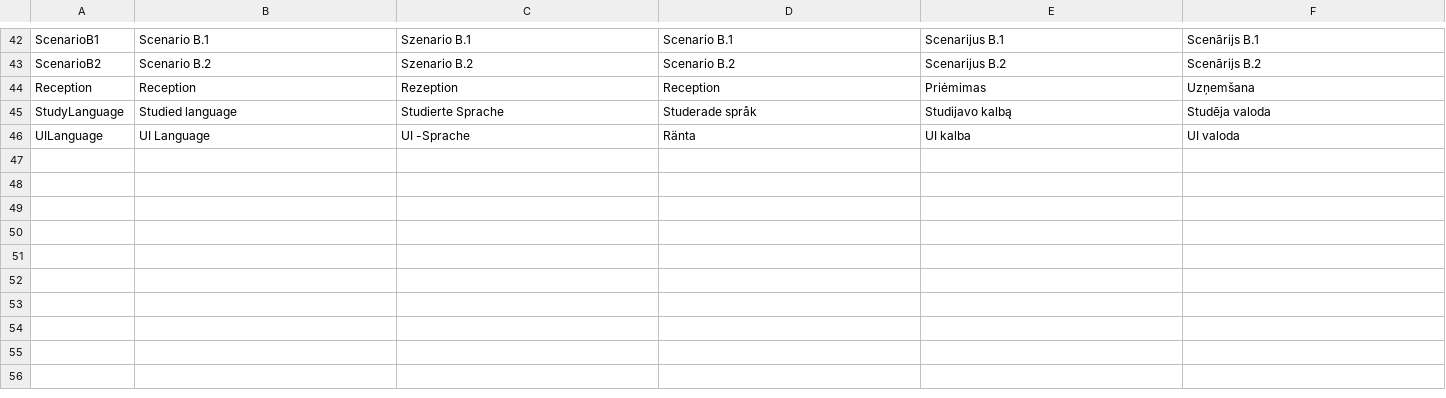
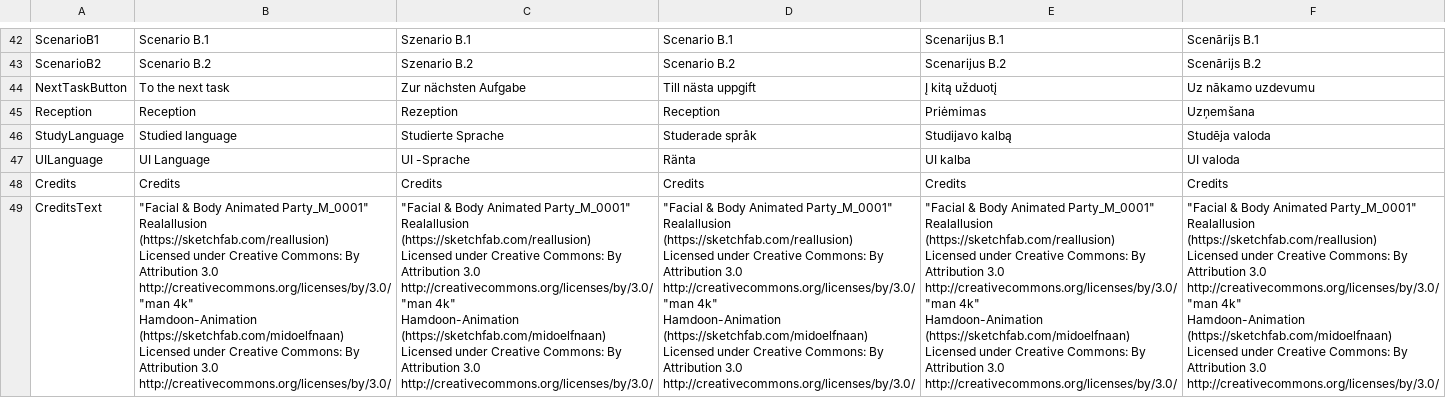
Before and after one commit to XRINTAMT/DR_FLEMP, a CSV file: Assets/Resources/Localization/Menu.csv, drawn as a sheet; only a part is shown, gaps mark what is left out; ↵ is a line break in a cell; the diff names each change by its address in the sheet, - before the commit and + after, or states it on an @@ line.

Commit message:
Feature: a button to go to the next scenario in this "campaign"

```diff
--- a/Assets/Resources/Localization/Menu.csv
+++ b/Assets/Resources/Localization/Menu.csv
+row 44: NextTaskButton | To the next task | Zur nächsten Aufgabe | Till nästa uppgift | Į kitą užduotį | Uz nākamo uzdevumu
+row 48: Credits | Credits | Credits | Credits | Credits | Credits
+row 49: CreditsText | "Facial & Body Animated Party_M_0001" ↵ Realallusion (https://sketchfab.com/reallusion) ↵ Licensed under Creative Commons: By Attribution 3.0 ↵ http://creativecommons.org/licenses/by/3.0/ ↵ "man 4k" ↵ Hamdoon-Animation (https://sketchfab.com/midoelfnaan) ↵ Licensed under Creative Commons: By Attribution 3.0 ↵ http://creativecommons.org/licenses/by/3.0/ | "Facial & Body Animated Party_M_0001" ↵ Realallusion (https://sketchfab.com/reallusion) ↵ Licensed under Creative Commons: By Attribution 3.0 ↵ http://creativecommons.org/licenses/by/3.0/ ↵ "man 4k" ↵ Hamdoon-Animation (https://sketchfab.com/midoelfnaan) ↵ Licensed under Creative Commons: By Attribution 3.0 ↵ http://creativecommons.org/licenses/by/3.0/ | "Facial & Body Animated Party_M_0001" ↵ Realallusion (https://sketchfab.com/reallusion) ↵ Licensed under Creative Commons: By Attribution 3.0 ↵ http://creativecommons.org/licenses/by/3.0/ ↵ "man 4k" ↵ Hamdoon-Animation (https://sketchfab.com/midoelfnaan) ↵ Licensed under Creative Commons: By Attribution 3.0 ↵ http://creativecommons.org/licenses/by/3.0/ | "Facial & Body Animated Party_M_0001" ↵ Realallusion (https://sketchfab.com/reallusion) ↵ Licensed under Creative Commons: By Attribution 3.0 ↵ http://creativecommons.org/licenses/by/3.0/ ↵ "man 4k" ↵ Hamdoon-Animation (https://sketchfab.com/midoelfnaan) ↵ Licensed under Creative Commons: By Attribution 3.0 ↵ http://creativecommons.org/licenses/by/3.0/ | "Facial & Body Animated Party_M_0001" ↵ Realallusion (https://sketchfab.com/reallusion) ↵ Licensed under Creative Commons: By Attribution 3.0 ↵ http://creativecommons.org/licenses/by/3.0/ ↵ "man 4k" ↵ Hamdoon-Animation (https://sketchfab.com/midoelfnaan) ↵ Licensed under Creative Commons: By Attribution 3.0 ↵ http://creativecommons.org/licenses/by/3.0/
```
Also changed, not shown: Assets/Resources/Localization/DTNET-Tutorial-Demo.csv, Assets/Resources/Localization/Doors.csv, 4 other files.
